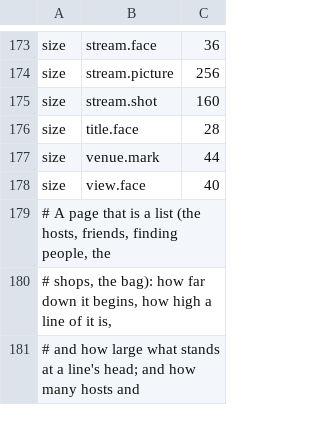
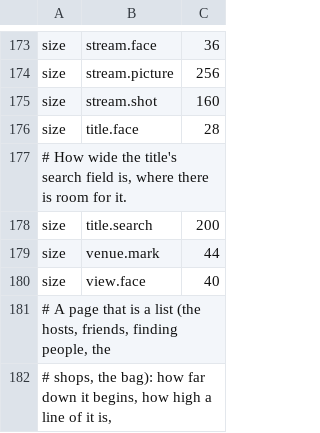
Before and after one commit to gemphi/phikit, a TSV file: crates/appkit/app/phiogy/data/theme.tsv, drawn as a sheet; only a part is shown, gaps mark what is left out; the shorter side is filled out with more unchanged rows.

```diff
--- a/crates/appkit/app/phiogy/data/theme.tsv
+++ b/crates/appkit/app/phiogy/data/theme.tsv
@@ -176,2 +176,4 @@ size	stream.shot	160
 size	title.face	28
+# How wide the title's search field is, where there is room for it.
+size	title.search	200
 size	venue.mark	44
```
Also changed, not shown: crates/appkit/app/phiogy/data/act.tsv, crates/appkit/app/phiogy/data/modal.tsv, 15 other files.
